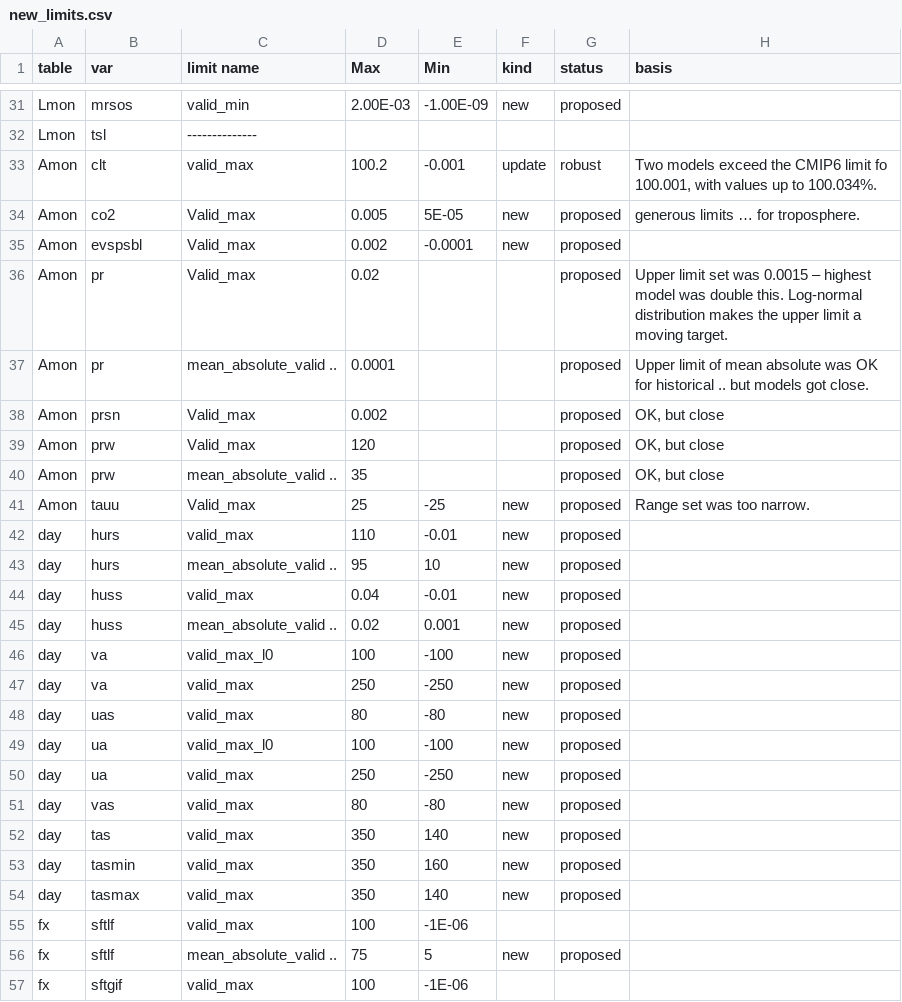
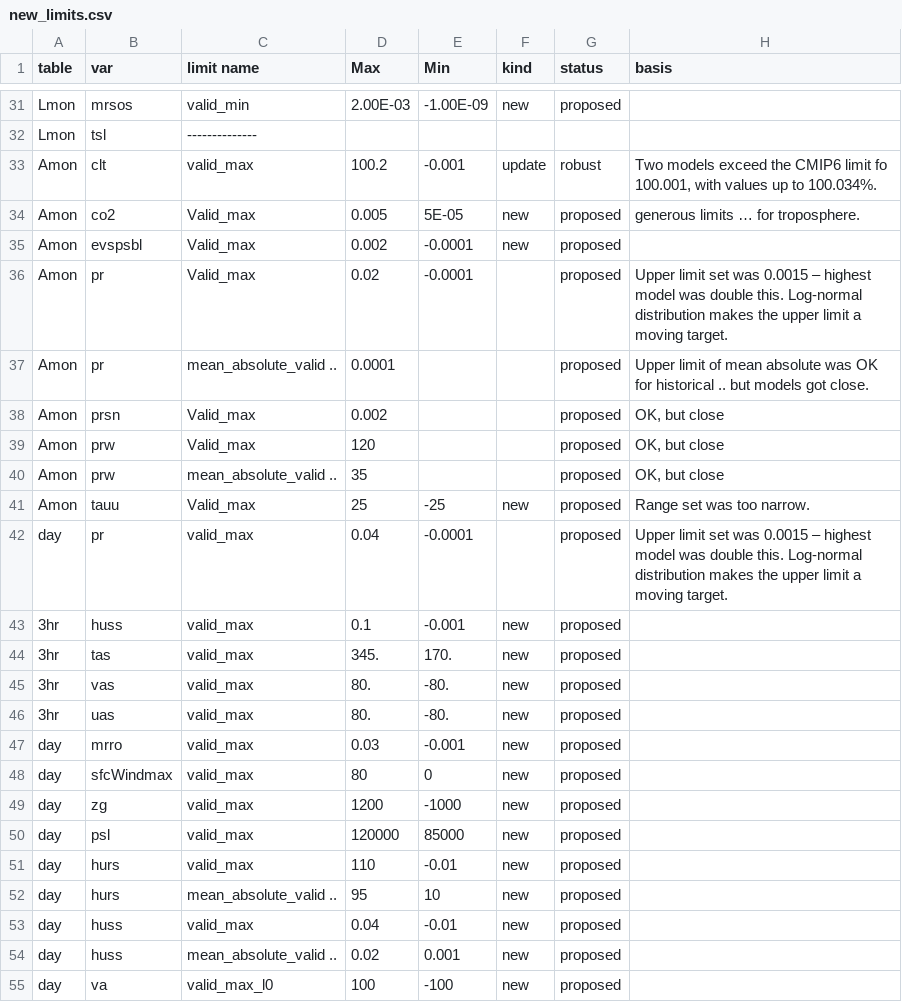
Before and after one commit to cp4cds/cmip6_range_check_old, a CSV file: scripts/data/new_limits.csv, drawn as a sheet; only a part is shown, gaps mark what is left out; the shorter side is filled out with more unchanged rows.

Commit message:
added new range limits

```diff
--- a/scripts/data/new_limits.csv
+++ b/scripts/data/new_limits.csv
@@ -35,3 +35,3 @@ Amon,co2,Valid_max,0.005,5E-05,new,proposed,generous limits … for troposphere.
 Amon,evspsbl,Valid_max,0.002,-0.0001,new,proposed ,
-Amon,pr,Valid_max,0.02,,,proposed,Upper limit set was 0.0015 – highest model was double this. Log-normal distribution makes the upper limit a moving target.
+Amon,pr,Valid_max,0.02,-0.0001,,proposed,Upper limit set was 0.0015 – highest model was double this. Log-normal distribution makes the upper limit a moving target.
 Amon,pr,mean_absolute_valid ..,0.0001,,,proposed,Upper limit of mean absolute was OK for historical .. but models got close.
@@ -41,2 +41,11 @@ Amon,prw,mean_absolute_valid ..,35,,,proposed,"OK, but close"
 Amon,tauu,Valid_max,25,-25,new,proposed,Range set was too narrow.
+day,pr,valid_max,0.04,-0.0001,,proposed,Upper limit set was 0.0015 – highest model was double this. Log-normal distribution makes the upper limit a moving target.
+3hr,huss,valid_max,0.1,-0.001,new,proposed,
+3hr,tas,valid_max,345.,170.,new,proposed,
+3hr,vas,valid_max,80.,-80.,new,proposed,
+3hr,uas,valid_max,80.,-80.,new,proposed,
+day,mrro,valid_max,0.03,-0.001,new,proposed,
+day,sfcWindmax,valid_max,80,0,new,proposed,
+day,zg,valid_max,1200,-1000,new,proposed,
+day,psl,valid_max,120000,85000,new,proposed,
 day,hurs,valid_max,110,-0.01,new,proposed,
```
